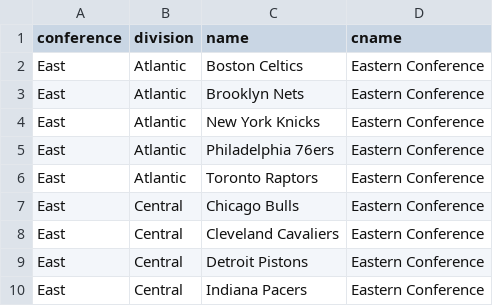
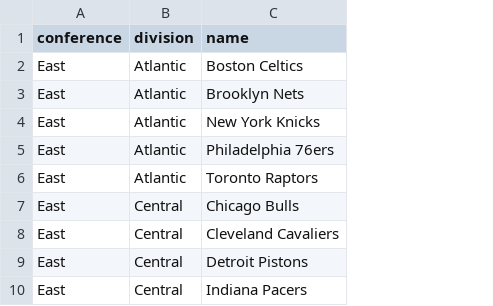
Before and after one commit to iftahro/Neo4NBA, a CSV file: graph_files/divisions.csv, drawn as a sheet; only a part is shown; the diff names each change by its address in the sheet, - before the commit and + after, or states it on an @@ line.

Commit message:
Fixed conference naming

```diff
--- a/graph_files/divisions.csv
+++ b/graph_files/divisions.csv
-column D (cname), rows 2-10: all Eastern Conference
```
